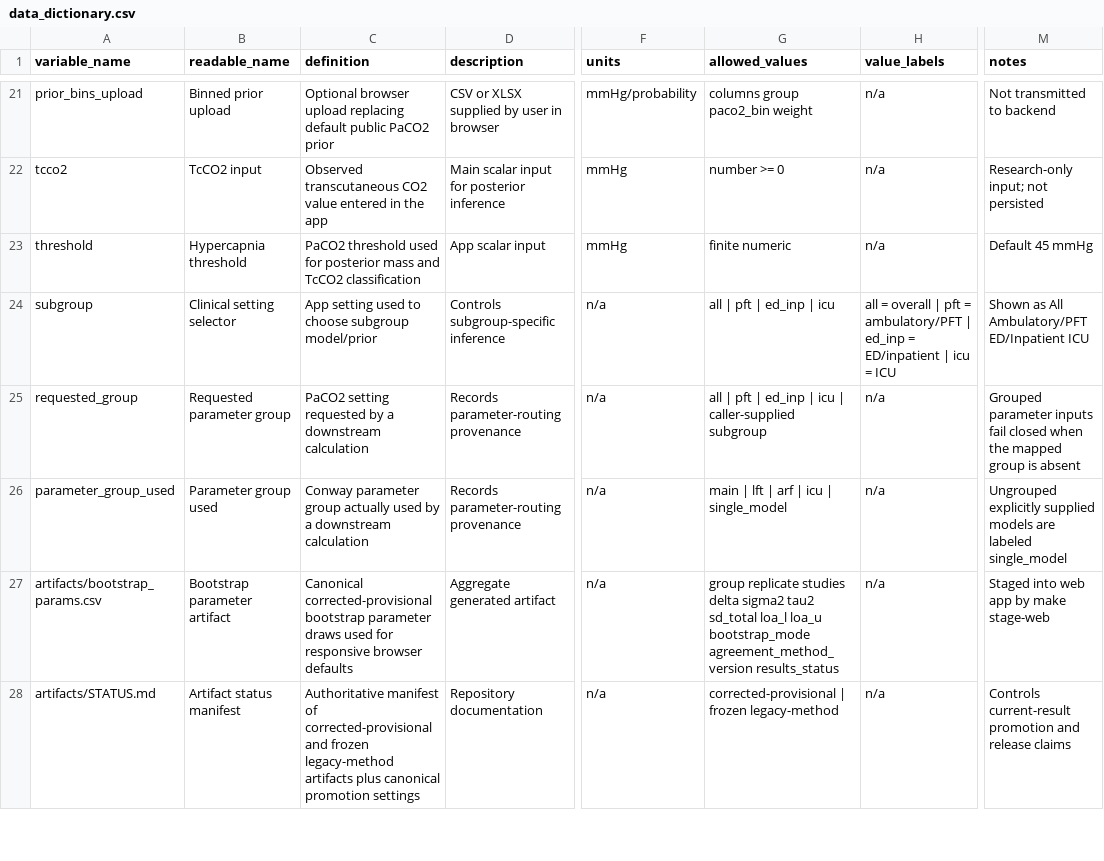
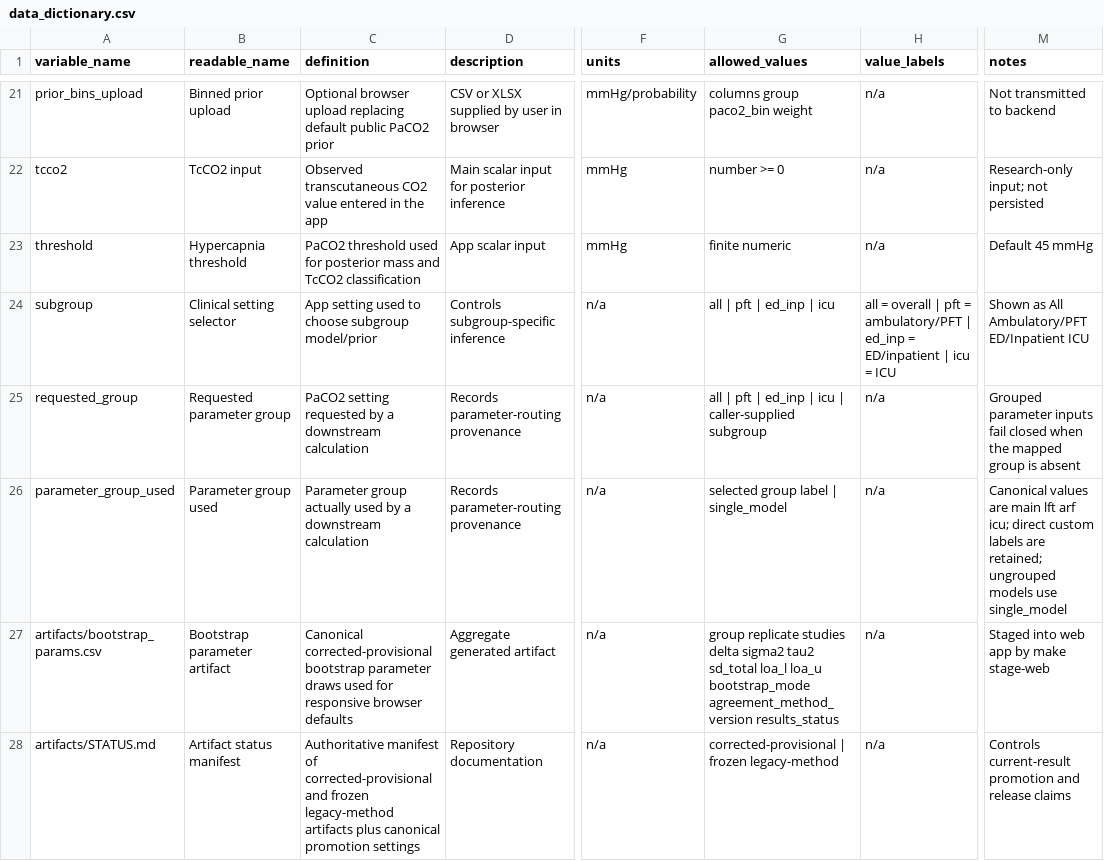
Before and after one commit to reblocke/tcco2-accuracy, a CSV file: data_dictionary.csv, drawn as a sheet; only a part is shown, gaps mark what is left out; the diff names each change by its address in the sheet, - before the commit and + after, or states it on an @@ line.

Commit message:
Address parameter routing review

```diff
--- a/data_dictionary.csv
+++ b/data_dictionary.csv
-C26 (definition): Conway parameter group actually…
+C26 (definition): Parameter group actually…
-G26 (allowed_values): main | lft | arf | icu | single_model
+G26 (allowed_values): selected group label | single_model
-M26 (notes): Ungrouped explicitly supplied models are labeled single_model
+M26 (notes): Canonical values are main lft arf icu; direct custom labels are retained; ungrouped models use single_model
```
Also changed, not shown: 8 other files.
